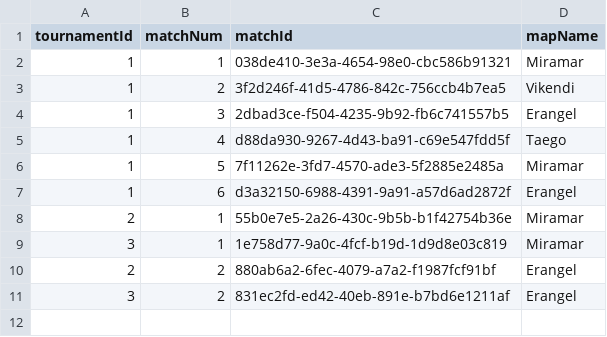
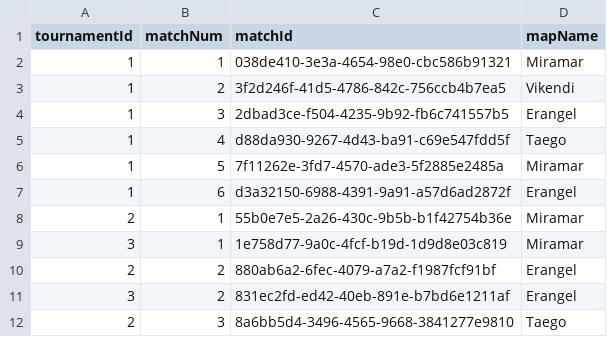
Before and after one commit to Amlaith/pubg_tournament_stats, a CSV file: data/matches.csv, drawn as a sheet; the diff names each change by its address in the sheet, - before the commit and + after, or states it on an @@ line.

```diff
--- a/data/matches.csv
+++ b/data/matches.csv
+row 12: 2 | 3 | 8a6bb5d4-3496-4565-9668-3841277e9810 | Taego
```
Also changed, not shown: data/playersResults.csv, data/teamsResults.csv, 2 other files.
